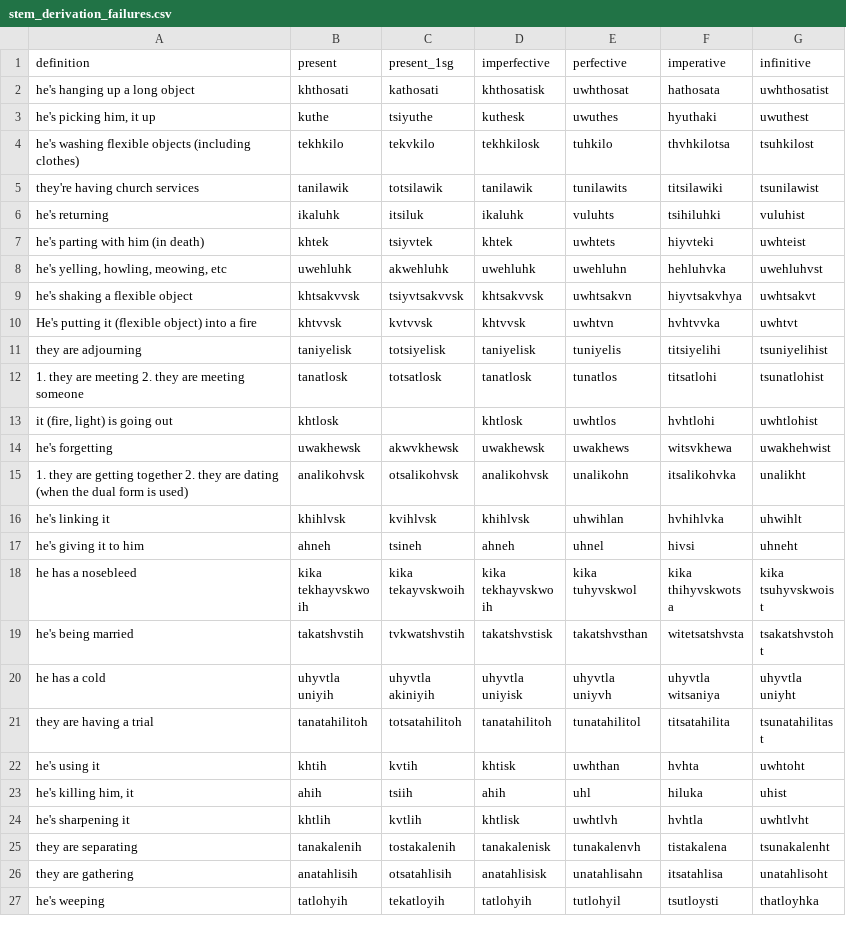
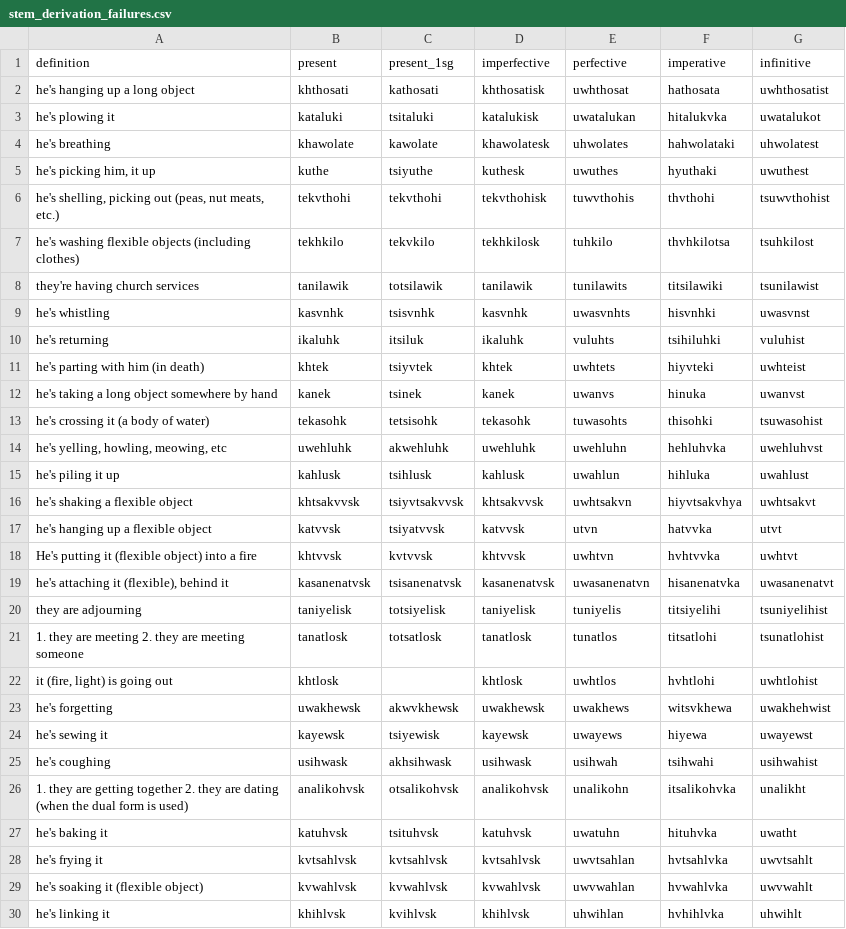
Before and after one commit to CharlieMcVicker/king-recreation, a CSV file: artifacts/reports/stem_derivation_failures.csv, drawn as a sheet; only a part is shown; the shorter side is filled out with more unchanged rows; the diff covers the shown part only.

Commit message:
WIP cleaner-stem-parsing

```diff
--- a/artifacts/reports/stem_derivation_failures.csv
+++ b/artifacts/reports/stem_derivation_failures.csv
@@ -2,10 +2,19 @@ definition,present,present_1sg,imperfective,perfective,imperative,infinitive
 he's hanging up a long object,khthosati,kathosati,khthosatisk,uwhthosat,hathosata,uwhthosatist
+he's plowing it,kataluki,tsitaluki,katalukisk,uwatalukan,hitalukvka,uwatalukot
+he's breathing,khawolate,kawolate,khawolatesk,uhwolates,hahwolataki,uhwolatest
 "he's picking him, it up",kuthe,tsiyuthe,kuthesk,uwuthes,hyuthaki,uwuthest
+"he's shelling, picking out (peas, nut meats, etc.)",tekvthohi,tekvthohi,tekvthohisk,tuwvthohis,thvthohi,tsuwvthohist
 he's washing flexible objects (including clothes),tekhkilo,tekvkilo,tekhkilosk,tuhkilo,thvhkilotsa,tsuhkilost
 they're having church services,tanilawik,totsilawik,tanilawik,tunilawits,titsilawiki,tsunilawist
+he's whistling,kasvnhk,tsisvnhk,kasvnhk,uwasvnhts,hisvnhki,uwasvnst
 he's returning,ikaluhk,itsiluk,ikaluhk,vuluhts,tsihiluhki,vuluhist
 he's parting with him (in death),khtek,tsiyvtek,khtek,uwhtets,hiyvteki,uwhteist
+he's taking a long object somewhere by hand,kanek,tsinek,kanek,uwanvs,hinuka,uwanvst
+he's crossing it (a body of water),tekasohk,tetsisohk,tekasohk,tuwasohts,thisohki,tsuwasohist
 "he's yelling, howling, meowing, etc",uwehluhk,akwehluhk,uwehluhk,uwehluhn,hehluhvka,uwehluhvst
+he's piling it up,kahlusk,tsihlusk,kahlusk,uwahlun,hihluka,uwahlust
 he's shaking a flexible object,khtsakvvsk,tsiyvtsakvvsk,khtsakvvsk,uwhtsakvn,hiyvtsakvhya,uwhtsakvt
+he's hanging up a flexible object,katvvsk,tsiyatvvsk,katvvsk,utvn,hatvvka,utvt
 He's putting it (flexible object) into a fire,khtvvsk,kvtvvsk,khtvvsk,uwhtvn,hvhtvvka,uwhtvt
+"he's attaching it (flexible), behind it",kasanenatvsk,tsisanenatvsk,kasanenatvsk,uwasanenatvn,hisanenatvka,uwasanenatvt
 they are adjourning,taniyelisk,totsiyelisk,taniyelisk,tuniyelis,titsiyelihi,tsuniyelihist
@@ -14,3 +23,8 @@ they are adjourning,taniyelisk,totsiyelisk,taniyelisk,tuniyelis,titsiyelihi,tsun
 he's forgetting,uwakhewsk,akwvkhewsk,uwakhewsk,uwakhews,witsvkhewa,uwakhehwist
+he's sewing it,kayewsk,tsiyewisk,kayewsk,uwayews,hiyewa,uwayewst
+he's coughing,usihwask,akhsihwask,usihwask,usihwah,tsihwahi,usihwahist
 1. they are getting together  2. they are dating  (when the dual form is used),analikohvsk,otsalikohvsk,analikohvsk,unalikohn,itsalikohvka,unalikht
+he's baking it,katuhvsk,tsituhvsk,katuhvsk,uwatuhn,hituhvka,uwatht
+he's frying it,kvtsahlvsk,kvtsahlvsk,kvtsahlvsk,uwvtsahlan,hvtsahlvka,uwvtsahlt
+he's soaking it (flexible object),kvwahlvsk,kvwahlvsk,kvwahlvsk,uwvwahlan,hvwahlvka,uwvwahlt
 he's linking it,khihlvsk,kvihlvsk,khihlvsk,uhwihlan,hvhihlvka,uhwihlt
```
Also changed, not shown: 14 added rows elsewhere in this file, 6 other files.
